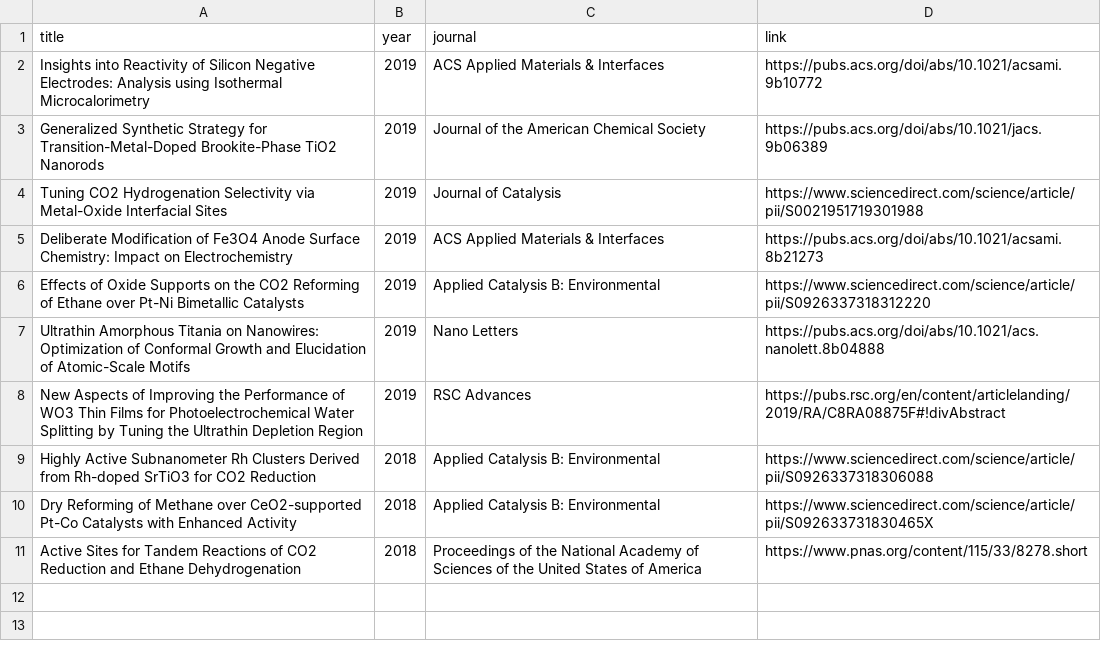
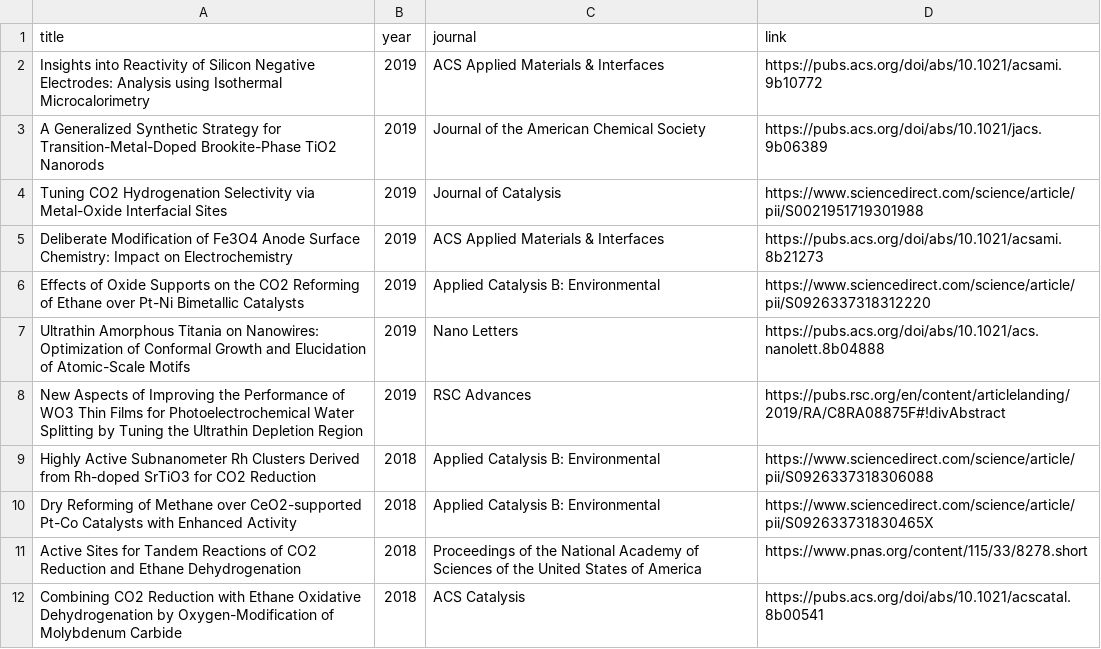
Before and after one commit to wqygh/wqygh.github.io, a CSV file: asset/data/publication_list.csv, drawn as a sheet.

Commit message:
added one pub

```diff
--- a/asset/data/publication_list.csv
+++ b/asset/data/publication_list.csv
@@ -2,3 +2,3 @@ title,year,journal,link
 Insights into Reactivity of Silicon Negative Electrodes: Analysis using Isothermal Microcalorimetry,2019,ACS Applied Materials & Interfaces,https://pubs.acs.org/doi/abs/10.1021/acsami.9b10772
-Generalized Synthetic Strategy for Transition-Metal-Doped Brookite-Phase TiO2 Nanorods,2019,Journal of the American Chemical Society,https://pubs.acs.org/doi/abs/10.1021/jacs.9b06389
+A Generalized Synthetic Strategy for Transition-Metal-Doped Brookite-Phase TiO2 Nanorods,2019,Journal of the American Chemical Society,https://pubs.acs.org/doi/abs/10.1021/jacs.9b06389
 Tuning CO2 Hydrogenation Selectivity via Metal-Oxide Interfacial Sites,2019,Journal of Catalysis,https://www.sciencedirect.com/science/article/pii/S0021951719301988
@@ -11 +11,2 @@ Dry Reforming of Methane over CeO2-supported Pt-Co Catalysts with Enhanced Activ
 Active Sites for Tandem Reactions of CO2 Reduction and Ethane Dehydrogenation,2018,Proceedings of the National Academy of Sciences of the United States of America,https://www.pnas.org/content/115/33/8278.short
+Combining CO2 Reduction with Ethane Oxidative Dehydrogenation by Oxygen-Modification of Molybdenum Carbide,2018,ACS Catalysis,https://pubs.acs.org/doi/abs/10.1021/acscatal.8b00541
```
